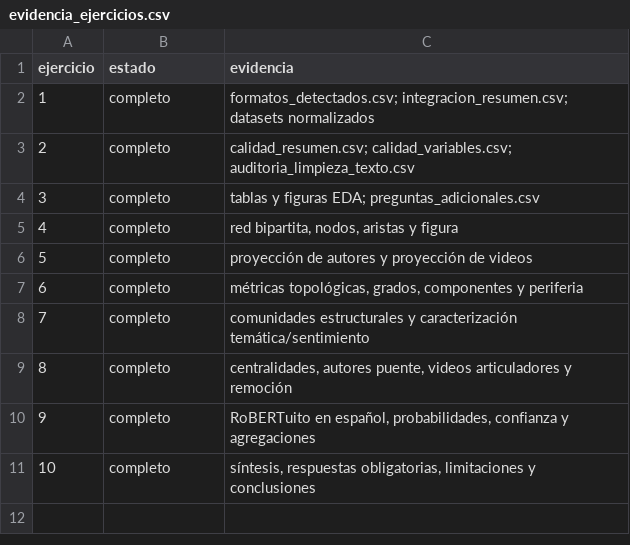
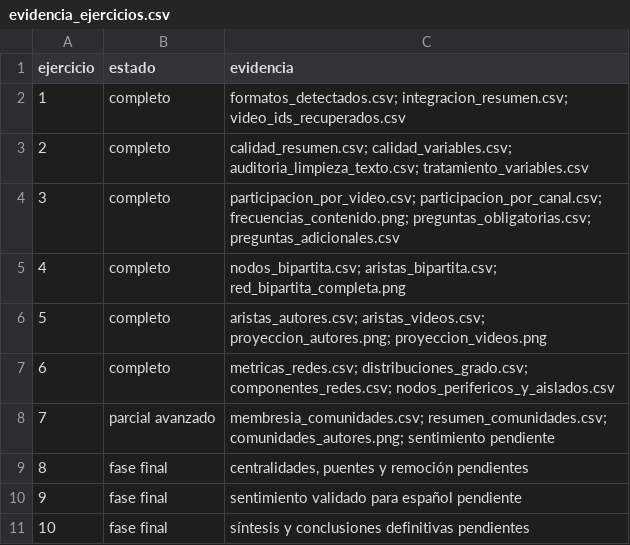
Before and after one commit to DanielBarillasM/Laboratorio-6.-Analitica-de-Redes-Sociales_Grupo-1_DS_Sec-10, a CSV file: outputs/tables/evidencia_ejercicios.csv, drawn as a sheet.

```diff
--- a/outputs/tables/evidencia_ejercicios.csv
+++ b/outputs/tables/evidencia_ejercicios.csv
@@ -1,11 +1,11 @@
 ejercicio,estado,evidencia
-1,completo,formatos_detectados.csv; integracion_resumen.csv; datasets normalizados
-2,completo,calidad_resumen.csv; calidad_variables.csv; auditoria_limpieza_texto.csv
-3,completo,tablas y figuras EDA; preguntas_adicionales.csv
-4,completo,"red bipartita, nodos, aristas y figura"
-5,completo,proyección de autores y proyección de videos
-6,completo,"métricas topológicas, grados, componentes y periferia"
-7,completo,comunidades estructurales y caracterización temática/sentimiento
-8,completo,"centralidades, autores puente, videos articuladores y remoción"
-9,completo,"RoBERTuito en español, probabilidades, confianza y agregaciones"
-10,completo,"síntesis, respuestas obligatorias, limitaciones y conclusiones"
+1,completo,formatos_detectados.csv; integracion_resumen.csv; video_ids_recuperados.csv
+2,completo,calidad_resumen.csv; calidad_variables.csv; auditoria_limpieza_texto.csv; tratamiento_variables.csv
+3,completo,participacion_por_video.csv; participacion_por_canal.csv; frecuencias_contenido.png; preguntas_obligatorias.csv; preguntas_adicionales.csv
+4,completo,nodos_bipartita.csv; aristas_bipartita.csv; red_bipartita_completa.png
+5,completo,aristas_autores.csv; aristas_videos.csv; proyeccion_autores.png; proyeccion_videos.png
+6,completo,metricas_redes.csv; distribuciones_grado.csv; componentes_redes.csv; nodos_perifericos_y_aislados.csv
+7,parcial avanzado,membresia_comunidades.csv; resumen_comunidades.csv; comunidades_autores.png; sentimiento pendiente
+8,fase final,"centralidades, puentes y remoción pendientes"
+9,fase final,sentimiento validado para español pendiente
+10,fase final,síntesis y conclusiones definitivas pendientes
```
Also changed, not shown: outputs/tables/metricas_redes.csv, outputs/tables/participacion_por_video.csv, 11 other files.
